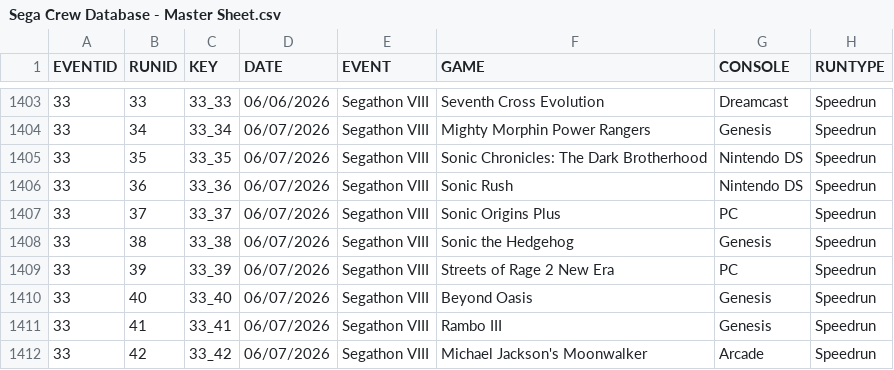
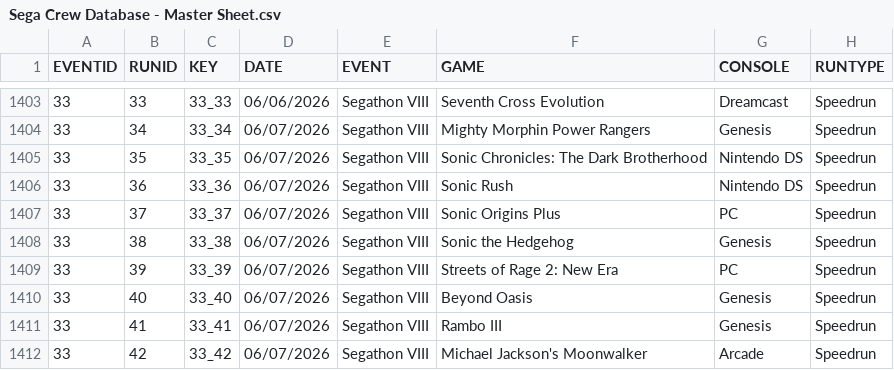
Before and after one commit to segacrew/segacrew-website, a CSV file: Sega Crew Database - Master Sheet.csv, drawn as a sheet; only a part is shown, gaps mark what is left out; the diff names each change by its address in the sheet, - before the commit and + after, or states it on an @@ line.

Commit message:
Add files via upload

```diff
--- a/Sega Crew Database - Master Sheet.csv
+++ b/Sega Crew Database - Master Sheet.csv
-F1409 (GAME): Streets of Rage 2 New Era
+F1409 (GAME): Streets of Rage 2: New Era
```
